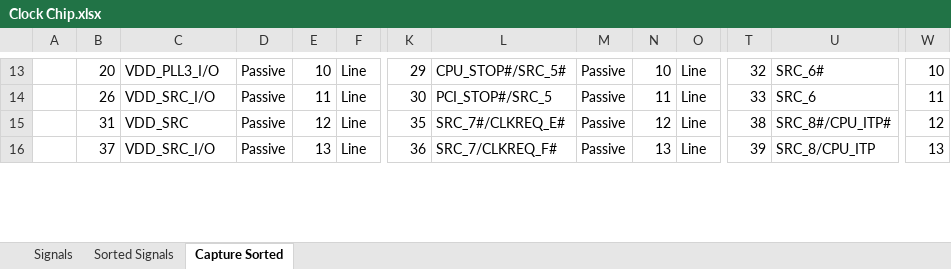
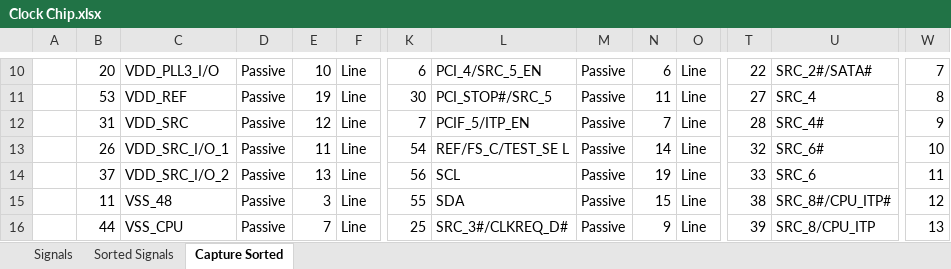
Before and after one commit to zaikoun/cisco-coop-mobo, an Excel workbook: Excel Sheet/Clock Chip.xlsx, sheet Capture Sorted, drawn as a sheet; only a part is shown, gaps mark what is left out; values as stored, in another font and other column widths than the file's, no borders; addresses are those after the commit; rows hold the shown columns only; the diff covers the shown part only; the diff names each change by its address in the sheet, - before the commit and + after, or states it on an @@ line.

```diff
--- a/Excel Sheet/Clock Chip.xlsx (sheet Capture Sorted)
+++ b/Excel Sheet/Clock Chip.xlsx (sheet Capture Sorted)
-K10: 29
+K10: 6
-L10: CPU_STOP#/SRC_5#
+L10: PCI_4/SRC_5_EN
-N10: 10
+N10: 6
-T10: 32
+T10: 22
-U10: SRC_6#
+U10: SRC_2#/SATA#
-W10: 10
+W10: 7
-B11: 26
+B11: 53
-C11: VDD_SRC_I/O
+C11: VDD_REF
-E11: 11
+E11: 19
-T11: 33
+T11: 27
-U11: SRC_6
+U11: SRC_4
-W11: 11
+W11: 8
-K12: 35
+K12: 7
-L12: SRC_7#/CLKREQ_E#
+L12: PCIF_5/ITP_EN
-N12: 12
+N12: 7
-T12: 38
+T12: 28
-U12: SRC_8#/CPU_ITP#
+U12: SRC_4#
-W12: 12
+W12: 9
+row 13:  | 26 | VDD_SRC_I/O_1 | Passive | 11 | Line | 54 | REF/FS_C/TEST_SE L | Passive | 14 | Line | 32 | SRC_6# | 10
-C14: VDD_SRC_I/O
+C14: VDD_SRC_I/O_2
-K14: 36
+K14: 56
-L14: SRC_7/CLKREQ_F#
+L14: SCL
-N14: 13
+N14: 19
-T14: 39
+T14: 33
-U14: SRC_8/CPU_ITP
+U14: SRC_6
-W14: 13
+W14: 11
+row 15:  | 11 | VSS_48 | Passive | 3 | Line | 55 | SDA | Passive | 15 | Line | 38 | SRC_8#/CPU_ITP# | 12
+row 16:  | 44 | VSS_CPU | Passive | 7 | Line | 25 | SRC_3#/CLKREQ_D# | Passive | 9 | Line | 39 | SRC_8/CPU_ITP | 13
```
Also changed, not shown: 3 added rows, 6 removed rows and 54 edited cells elsewhere in this sheet.
